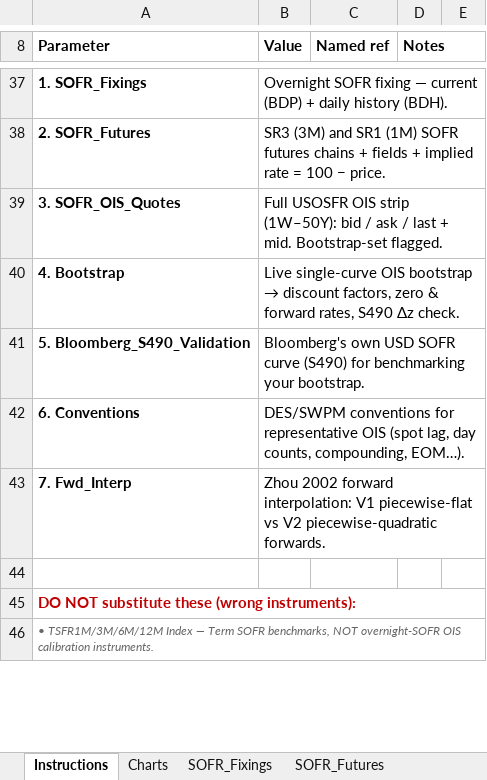
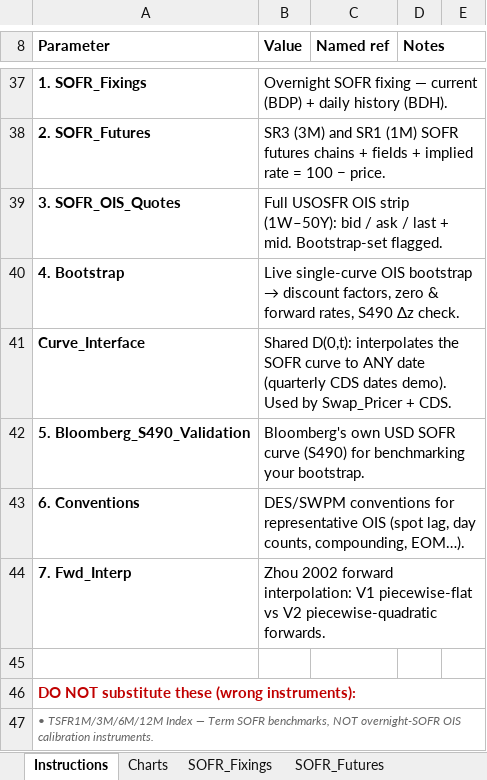
Before and after one commit to nl2992/usd-sofr-curve, an Excel workbook: bloomberg/USD_SOFR_Curve_Bloomberg.xlsx, sheet Instructions, drawn as a sheet; only a part is shown, gaps mark what is left out; values as stored, in another font and other column widths than the file's, no borders; the diff names each change by its address in the sheet, - before the commit and + after, or states it on an @@ line.

```diff
--- a/bloomberg/USD_SOFR_Curve_Bloomberg.xlsx (sheet Instructions)
+++ b/bloomberg/USD_SOFR_Curve_Bloomberg.xlsx (sheet Instructions)
+row 41: Curve_Interface | Shared D(0,t): interpolates the SOFR curve to ANY date (quarterly CDS dates demo). Used by Swap_Pricer + CDS.
```
Also changed, not shown: other sheet tabs, 1 other file.
